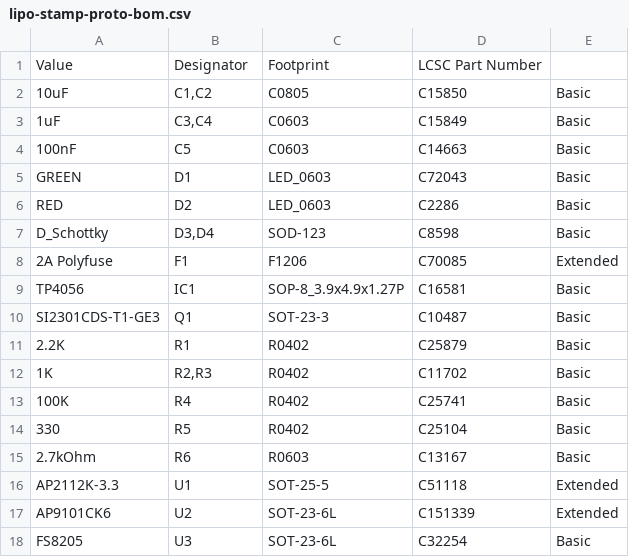
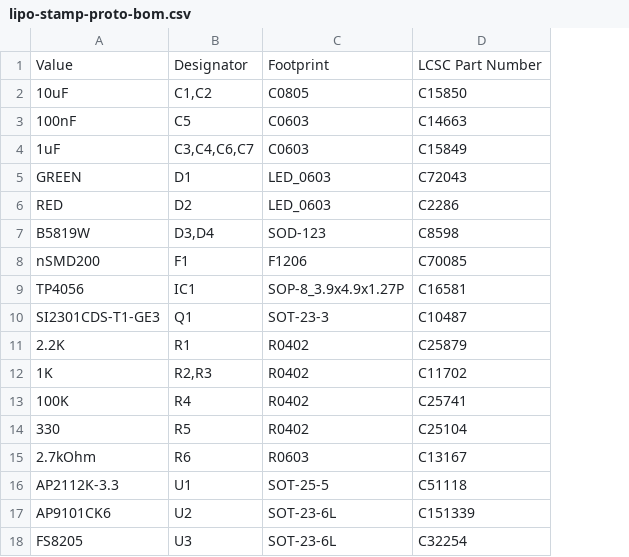
Before and after one commit to jamesmunns/lipo-stamp, a CSV file: fabrication/stamp-v0_3_0/lipo-stamp-proto-bom.csv, drawn as a sheet; removed rows and columns are numbered as before the commit, all else as after; the diff names each change by its address in the sheet, - before the commit and + after, or states it on an @@ line.

```diff
--- a/fabrication/stamp-v0_3_0/lipo-stamp-proto-bom.csv
+++ b/fabrication/stamp-v0_3_0/lipo-stamp-proto-bom.csv
-column E, row 2: Basic; rows 4-18: Basic | Basic | Basic | Basic | Extended | Basic | Basic | Basic | Basic | Basic | Basic | Basic | Extended | Extended | Basic
-row 3: 1uF | C3,C4 | C0603 | C15849 | Basic
+row 4: 1uF | C3,C4,C6,C7 | C0603 | C15849
-A7: D_Schottky
+A7: B5819W
-A8: 2A Polyfuse
+A8: nSMD200
```
Also changed, not shown: fabrication/stamp-panel2-v0_3_0/panel2-all-pos.csv, fabrication/stamp-v0_3_0/lipo-stamp-proto-all-pos.csv, 41 other files.
